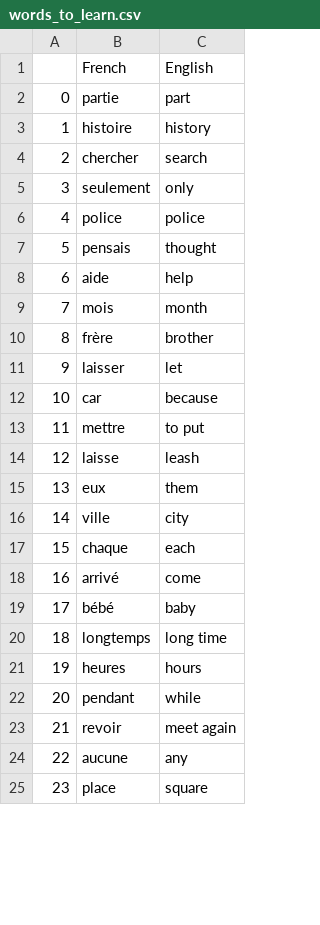
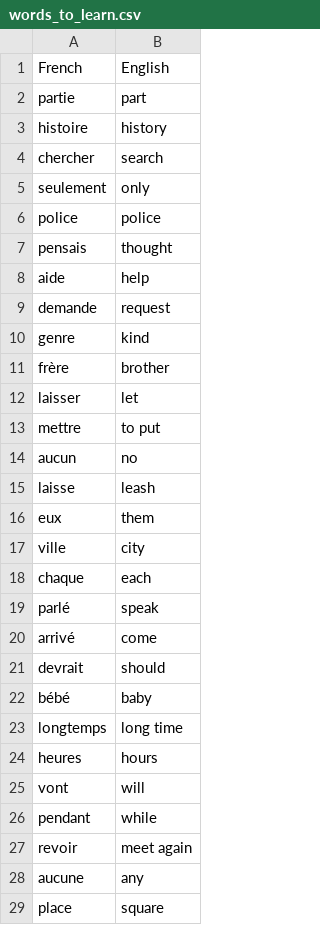
Before and after one commit to hoangnym/Python_project, a CSV file: capstone_intermediate/flashcard_app/data/words_to_learn.csv, drawn as a sheet; only a part is shown; removed rows and columns are numbered as before the commit, all else as after; the diff covers the shown part only; the diff names each change by its address in the sheet, - before the commit and + after, or states it on an @@ line.

```diff
--- a/capstone_intermediate/flashcard_app/data/words_to_learn.csv
+++ b/capstone_intermediate/flashcard_app/data/words_to_learn.csv
-column A, rows 2-8: 0 | 1 | 2 | 3 | 4 | 5 | 6; rows 10-11: 8 | 9; rows 13-25: 11 | 12 | 13 | 14 | 15 | 16 | 17 | 18 | 19 | 20 | 21 | 22 | 23
-row 9: 7 | mois | month
+row 9: demande | request
+row 10: genre | kind
-row 12: 10 | car | because
+row 14: aucun | no
+row 19: parlé | speak
+row 21: devrait | should
+row 25: vont | will
```
Also changed, not shown: 17 added rows and 5 removed rows elsewhere in this file, 1 other file.
